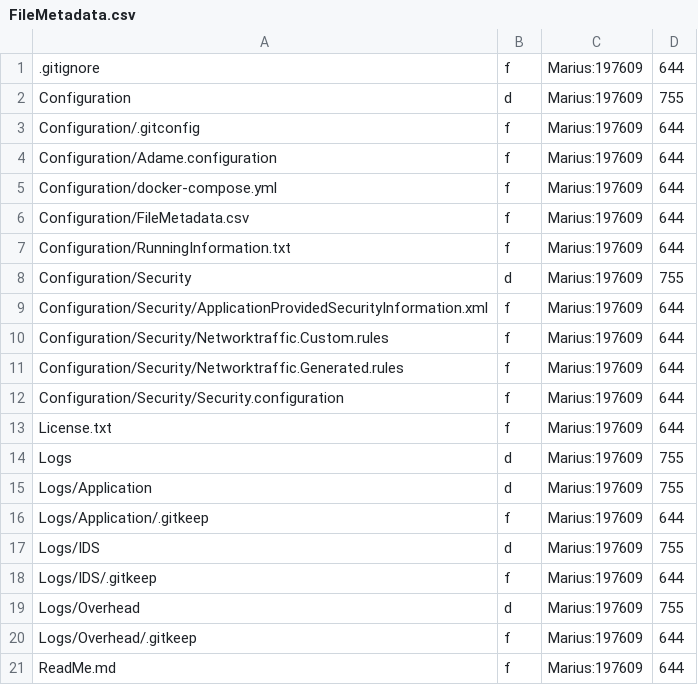
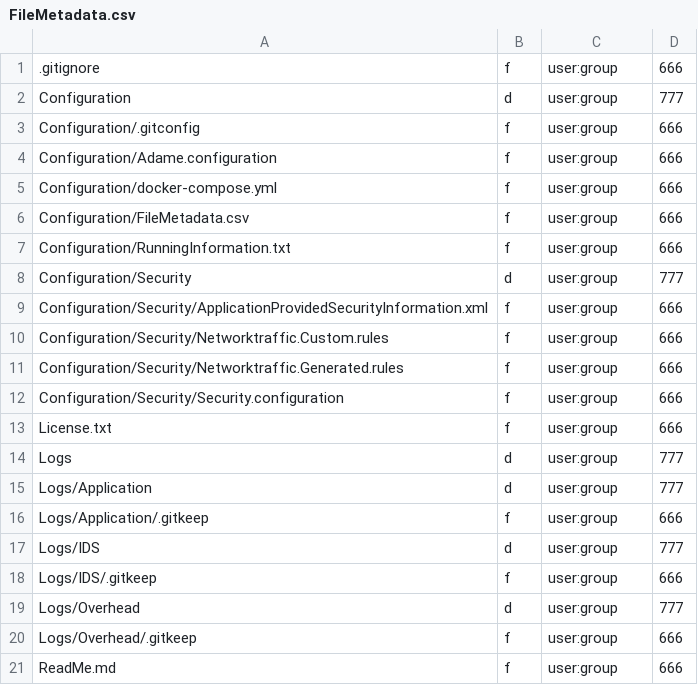
Before and after one commit to anionDev/Adame, a CSV file: Adame/Other/Reference/ReferenceContent/Examples/NewRepository/Configuration/FileMetadata.csv, drawn as a sheet.

```diff
--- a/Adame/Other/Reference/ReferenceContent/Examples/NewRepository/Configuration/FileMetadata.csv
+++ b/Adame/Other/Reference/ReferenceContent/Examples/NewRepository/Configuration/FileMetadata.csv
@@ -1,21 +1,21 @@
-.gitignore;f;Marius:197609;644
-Configuration;d;Marius:197609;755
-Configuration/.gitconfig;f;Marius:197609;644
-Configuration/Adame.configuration;f;Marius:197609;644
-Configuration/docker-compose.yml;f;Marius:197609;644
-Configuration/FileMetadata.csv;f;Marius:197609;644
-Configuration/RunningInformation.txt;f;Marius:197609;644
-Configuration/Security;d;Marius:197609;755
-Configuration/Security/ApplicationProvidedSecurityInformation.xml;f;Marius:197609;644
-Configuration/Security/Networktraffic.Custom.rules;f;Marius:197609;644
-Configuration/Security/Networktraffic.Generated.rules;f;Marius:197609;644
-Configuration/Security/Security.configuration;f;Marius:197609;644
-License.txt;f;Marius:197609;644
-Logs;d;Marius:197609;755
-Logs/Application;d;Marius:197609;755
-Logs/Application/.gitkeep;f;Marius:197609;644
-Logs/IDS;d;Marius:197609;755
-Logs/IDS/.gitkeep;f;Marius:197609;644
-Logs/Overhead;d;Marius:197609;755
-Logs/Overhead/.gitkeep;f;Marius:197609;644
-ReadMe.md;f;Marius:197609;644
+.gitignore;f;user:group;666
+Configuration;d;user:group;777
+Configuration/.gitconfig;f;user:group;666
+Configuration/Adame.configuration;f;user:group;666
+Configuration/docker-compose.yml;f;user:group;666
+Configuration/FileMetadata.csv;f;user:group;666
+Configuration/RunningInformation.txt;f;user:group;666
+Configuration/Security;d;user:group;777
+Configuration/Security/ApplicationProvidedSecurityInformation.xml;f;user:group;666
+Configuration/Security/Networktraffic.Custom.rules;f;user:group;666
+Configuration/Security/Networktraffic.Generated.rules;f;user:group;666
+Configuration/Security/Security.configuration;f;user:group;666
+License.txt;f;user:group;666
+Logs;d;user:group;777
+Logs/Application;d;user:group;777
+Logs/Application/.gitkeep;f;user:group;666
+Logs/IDS;d;user:group;777
+Logs/IDS/.gitkeep;f;user:group;666
+Logs/Overhead;d;user:group;777
+Logs/Overhead/.gitkeep;f;user:group;666
+ReadMe.md;f;user:group;666
```
Also changed, not shown: 2 other files.
